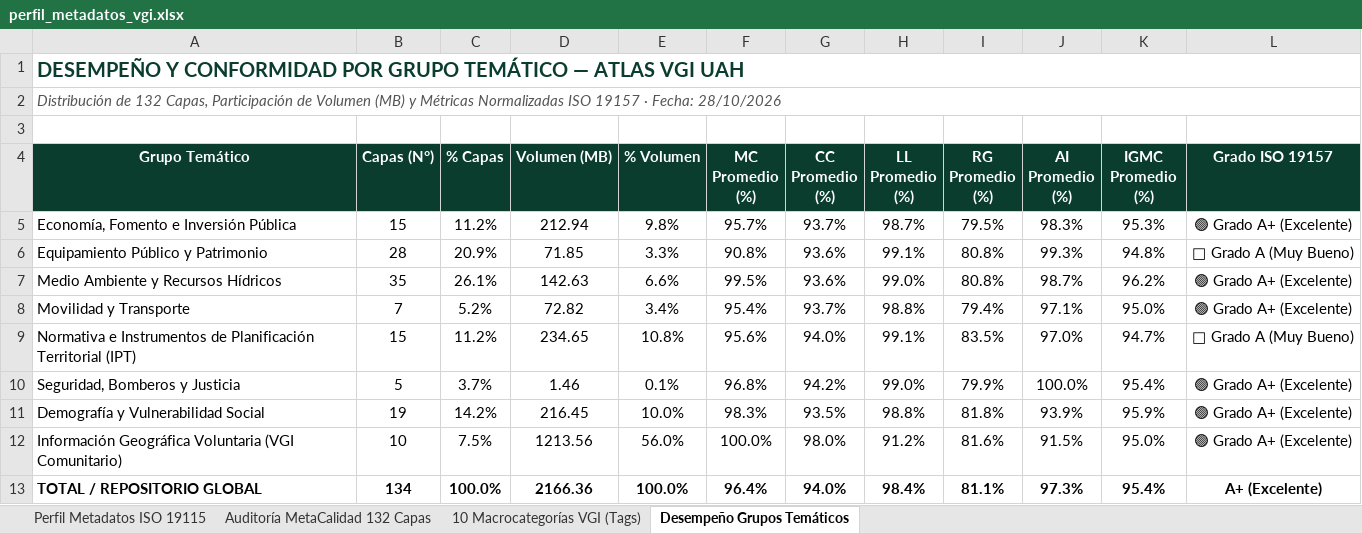
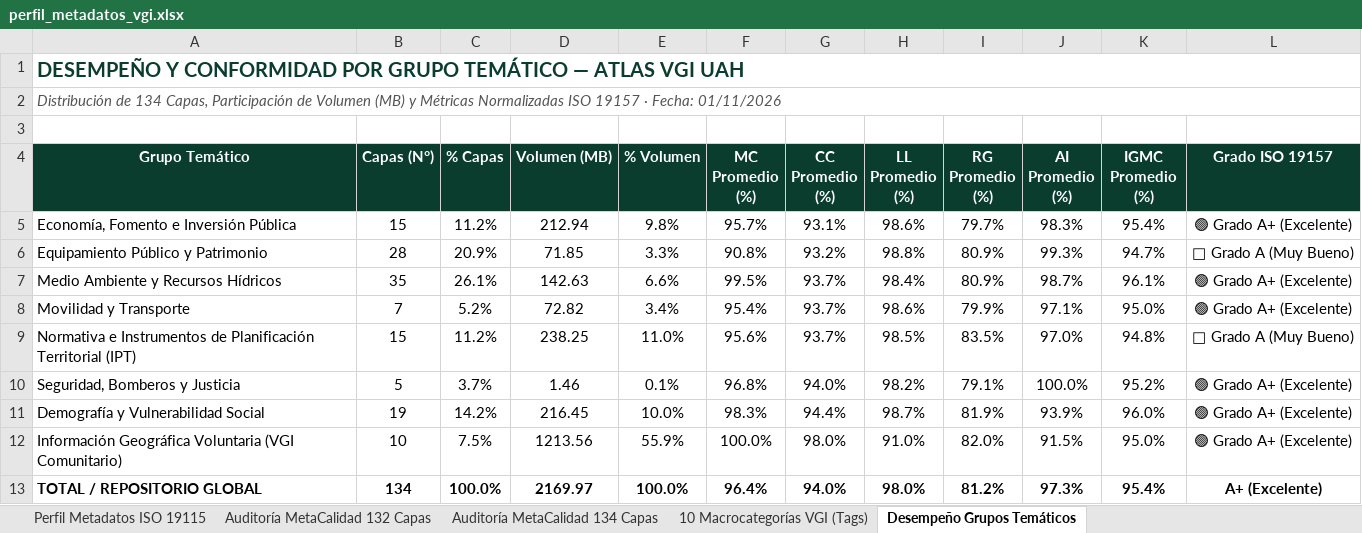
Before and after one commit to GEOJOTA/atlas_vgi_territorial, an Excel workbook: docs/perfil_metadatos_vgi.xlsx, sheet Desempeño Grupos Temáticos, drawn as a sheet; values as stored, in another font and other column widths than the file's, no borders; the diff names each change by its address in the sheet, - before the commit and + after, or states it on an @@ line.

```diff
--- a/docs/perfil_metadatos_vgi.xlsx (sheet Desempeño Grupos Temáticos)
+++ b/docs/perfil_metadatos_vgi.xlsx (sheet Desempeño Grupos Temáticos)
+sheet tab: Auditoría MetaCalidad 134 Capas
-A2 (Grupo Temático): Distribución de 132 Capas, Participación de Volumen (MB) y Métricas Normalizadas ISO 19157 · Fecha: 28/10/2026
+A2 (Grupo Temático): Distribución de 134 Capas, Participación de Volumen (MB) y Métricas Normalizadas ISO 19157 · Fecha: 01/11/2026
-G5 (CC Promedio (%)): 93.7%
+G5 (CC Promedio (%)): 93.1%
-H5 (LL Promedio (%)): 98.7%
+H5 (LL Promedio (%)): 98.6%
-I5 (RG Promedio (%)): 79.5%
+I5 (RG Promedio (%)): 79.7%
-K5 (IGMC Promedio (%)): 95.3%
+K5 (IGMC Promedio (%)): 95.4%
-G6 (CC Promedio (%)): 93.6%
+G6 (CC Promedio (%)): 93.2%
-H6 (LL Promedio (%)): 99.1%
+H6 (LL Promedio (%)): 98.8%
-I6:I7 (RG Promedio (%)): 80.8%
+I6:I7 (RG Promedio (%)): 80.9%
-K6 (IGMC Promedio (%)): 94.8%
+K6 (IGMC Promedio (%)): 94.7%
-G7 (CC Promedio (%)): 93.6%
+G7 (CC Promedio (%)): 93.7%
-H7 (LL Promedio (%)): 99.0%
+H7 (LL Promedio (%)): 98.4%
-K7 (IGMC Promedio (%)): 96.2%
+K7 (IGMC Promedio (%)): 96.1%
-H8 (LL Promedio (%)): 98.8%
+H8 (LL Promedio (%)): 98.6%
-I8 (RG Promedio (%)): 79.4%
+I8 (RG Promedio (%)): 79.9%
-D9 (Volumen (MB)): 234.65
+D9 (Volumen (MB)): 238.25
-E9 (% Volumen): 10.8%
+E9 (% Volumen): 11.0%
-G9 (CC Promedio (%)): 94.0%
+G9 (CC Promedio (%)): 93.7%
-H9 (LL Promedio (%)): 99.1%
+H9 (LL Promedio (%)): 98.5%
-K9 (IGMC Promedio (%)): 94.7%
+K9 (IGMC Promedio (%)): 94.8%
-G10 (CC Promedio (%)): 94.2%
+G10 (CC Promedio (%)): 94.0%
-H10 (LL Promedio (%)): 99.0%
+H10 (LL Promedio (%)): 98.2%
-I10 (RG Promedio (%)): 79.9%
+I10 (RG Promedio (%)): 79.1%
-K10 (IGMC Promedio (%)): 95.4%
+K10 (IGMC Promedio (%)): 95.2%
-G11 (CC Promedio (%)): 93.5%
+G11 (CC Promedio (%)): 94.4%
-H11 (LL Promedio (%)): 98.8%
+H11 (LL Promedio (%)): 98.7%
-I11 (RG Promedio (%)): 81.8%
+I11 (RG Promedio (%)): 81.9%
-K11 (IGMC Promedio (%)): 95.9%
+K11 (IGMC Promedio (%)): 96.0%
-E12 (% Volumen): 56.0%
+E12 (% Volumen): 55.9%
-H12 (LL Promedio (%)): 91.2%
+H12 (LL Promedio (%)): 91.0%
-I12 (RG Promedio (%)): 81.6%
+I12 (RG Promedio (%)): 82.0%
-D13 (Volumen (MB)): 2166.36
+D13 (Volumen (MB)): 2169.97
-H13 (LL Promedio (%)): 98.4%
+H13 (LL Promedio (%)): 98.0%
-I13 (RG Promedio (%)): 81.1%
+I13 (RG Promedio (%)): 81.2%
```
Also changed, not shown: sheet 10 Macrocategorías VGI (Tags), src/docs/perfil_metadatos_vgi.xlsx, 14 other files.
